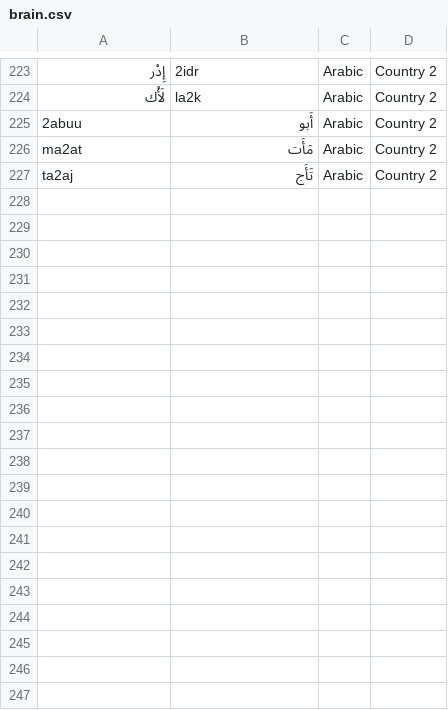
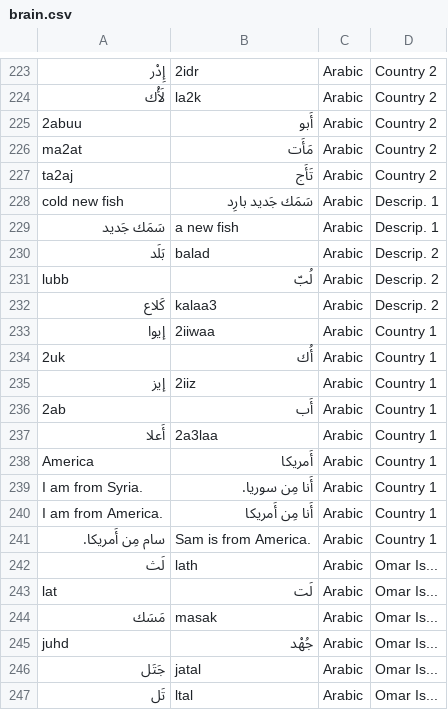
Before and after one commit to stephengrice/duobot, a CSV file: brain.csv, drawn as a sheet; only a part is shown, gaps mark what is left out; the diff covers the shown part only.

Commit message:
Add to brain, add some try/catch blocks for failures

```diff
--- a/brain.csv
+++ b/brain.csv
@@ -227 +227,21 @@ ma2at,مَأَت,Arabic,Country 2
 ta2aj,تَأَج,Arabic,Country 2
+cold new fish,سَمَك جَديد بارِد,Arabic,Descrip. 1
+سَمَك جَديد,a new fish,Arabic,Descrip. 1
+بَلَد,balad,Arabic,Descrip. 2
+lubb,لُبّ,Arabic,Descrip. 2
+كَلاع,kalaa3,Arabic,Descrip. 2
+إيوا,2iiwaa,Arabic,Country 1
+2uk,أُك,Arabic,Country 1
+إيز,2iiz,Arabic,Country 1
+2ab,أَب,Arabic,Country 1
+أَعلا,2a3laa,Arabic,Country 1
+America,أَمريكا,Arabic,Country 1
+I am from Syria.,أَنا مِن سوريا.,Arabic,Country 1
+I am from America.,أَنا مِن أَمريكا,Arabic,Country 1
+سام مِن أَمريكا.,Sam is from America.,Arabic,Country 1
+لَث,lath,Arabic,Omar Is...
+lat,لَت,Arabic,Omar Is...
+مَسَك,masak,Arabic,Omar Is...
+juhd,جُهْد,Arabic,Omar Is...
+جَتَل,jatal,Arabic,Omar Is...
+تَل,ltal,Arabic,Omar Is...
```
Also changed, not shown: 15 added rows elsewhere in this file, 1 other file.
